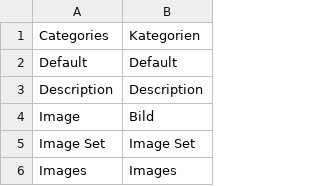
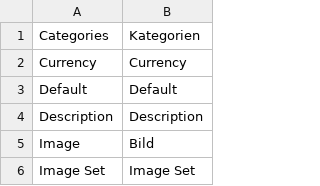
Before and after one commit to spryker/product-merchant-portal-gui, a CSV file: data/translation/Zed/de_DE.csv, drawn as a sheet; only a part is shown; the shorter side is filled out with more unchanged rows.

```diff
--- a/data/translation/Zed/de_DE.csv
+++ b/data/translation/Zed/de_DE.csv
@@ -1,2 +1,3 @@
 Categories,Kategorien
+Currency,Currency
 Default,Default
```
Also changed, not shown: data/translation/Zed/en_US.csv, 16 other files.
